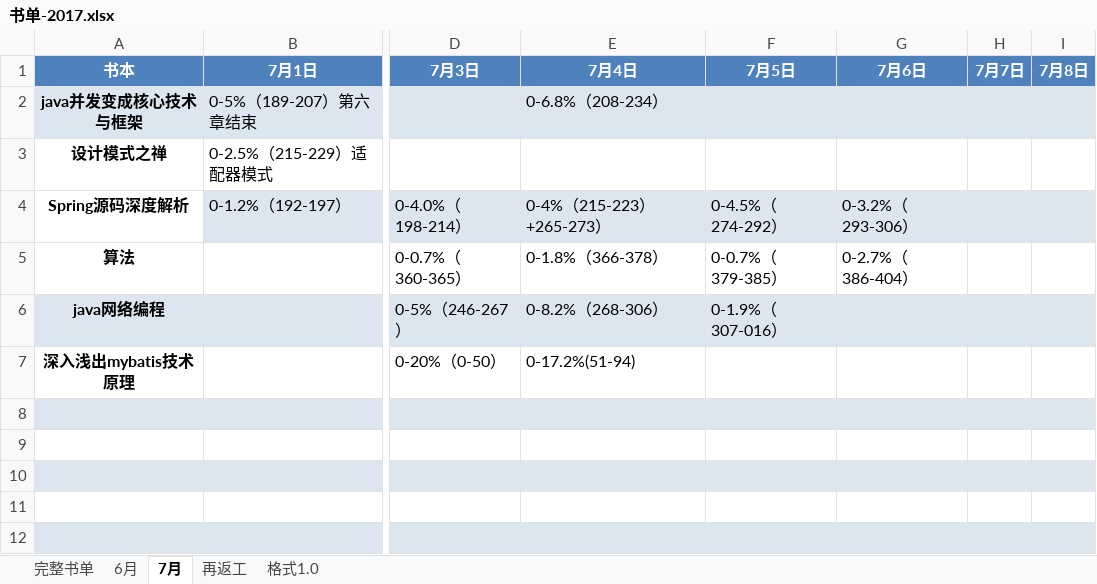
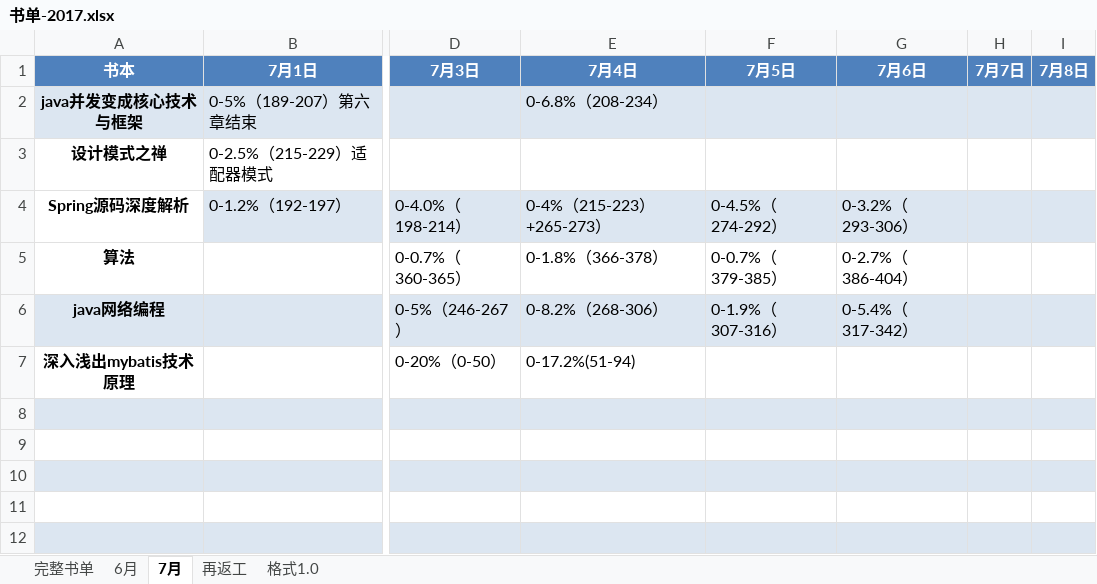
Before and after one commit to jianglong161/-, an Excel workbook: 书单-2017.xlsx, sheet 7月, drawn as a sheet; only a part is shown, gaps mark what is left out; values as stored, in another font and other column widths than the file's, no borders; the diff names each change by its address in the sheet, - before the commit and + after, or states it on an @@ line.

Commit message:
更新书单进度--java网络

```diff
--- a/书单-2017.xlsx (sheet 7月)
+++ b/书单-2017.xlsx (sheet 7月)
-F6 (7月5日): 0-1.9%（307-016）
+F6 (7月5日): 0-1.9%（307-316）
-G6 (7月6日): (empty)
+G6 (7月6日): 0-5.4%（317-342）
```
